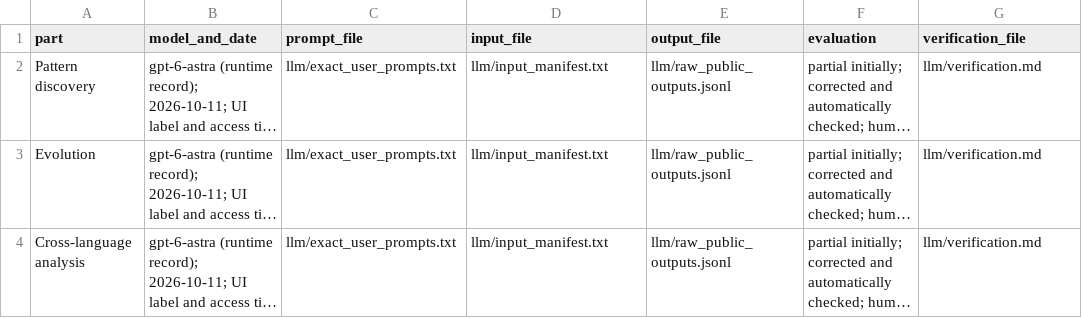
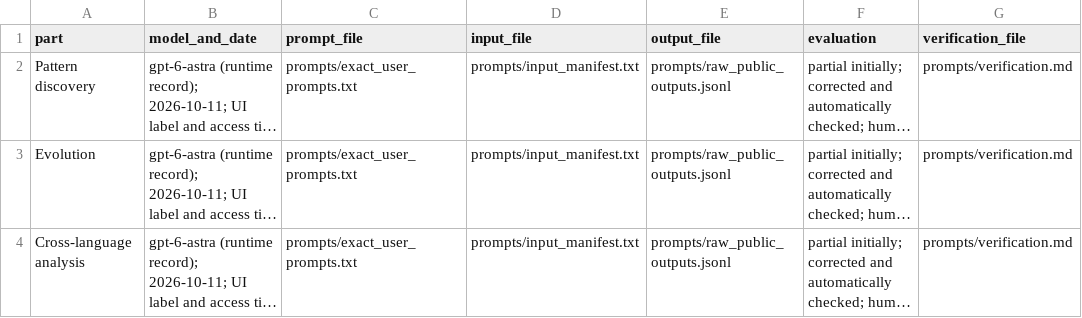
Before and after one commit to Kartheek-3/23CSE455_DP_CaseStudy, a CSV file: A17/data/llm.csv, drawn as a sheet; long unchanged cells end in …; the diff names each change by its address in the sheet, - before the commit and + after, or states it on an @@ line.

```diff
--- a/A17/data/llm.csv
+++ b/A17/data/llm.csv
-C2:C4 (prompt_file): llm/exact_user_prompts.txt
+C2:C4 (prompt_file): prompts/exact_user_prompts.txt
-D2:D4 (input_file): llm/input_manifest.txt
+D2:D4 (input_file): prompts/input_manifest.txt
-E2:E4 (output_file): llm/raw_public_outputs.jsonl
+E2:E4 (output_file): prompts/raw_public_outputs.jsonl
-G2:G4 (verification_file): llm/verification.md
+G2:G4 (verification_file): prompts/verification.md
```
Also changed, not shown: A17/data/patterns.csv, A17/data/patterns_evolution.csv, 52 other files.
